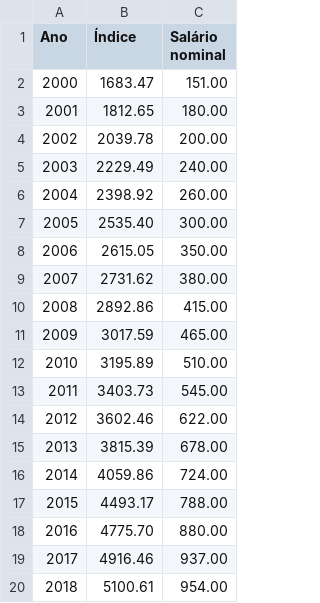
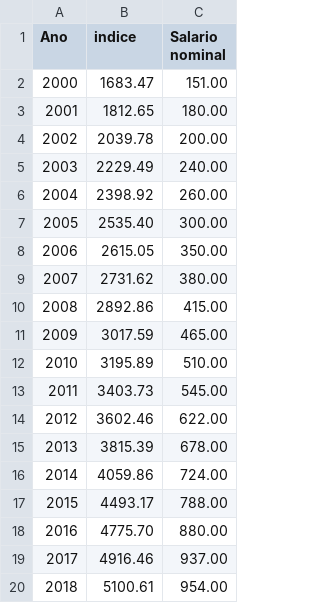
Before and after one commit to souzacharles/dados, a CSV file: ipca_anual.csv, drawn as a sheet.

Commit message:
Update ipca_anual.csv

```diff
--- a/ipca_anual.csv
+++ b/ipca_anual.csv
@@ -1,2 +1,2 @@
-Ano;Índice;Salário nominal
+Ano;indice;Salario nominal
 2000;1683.47;151.00
```
